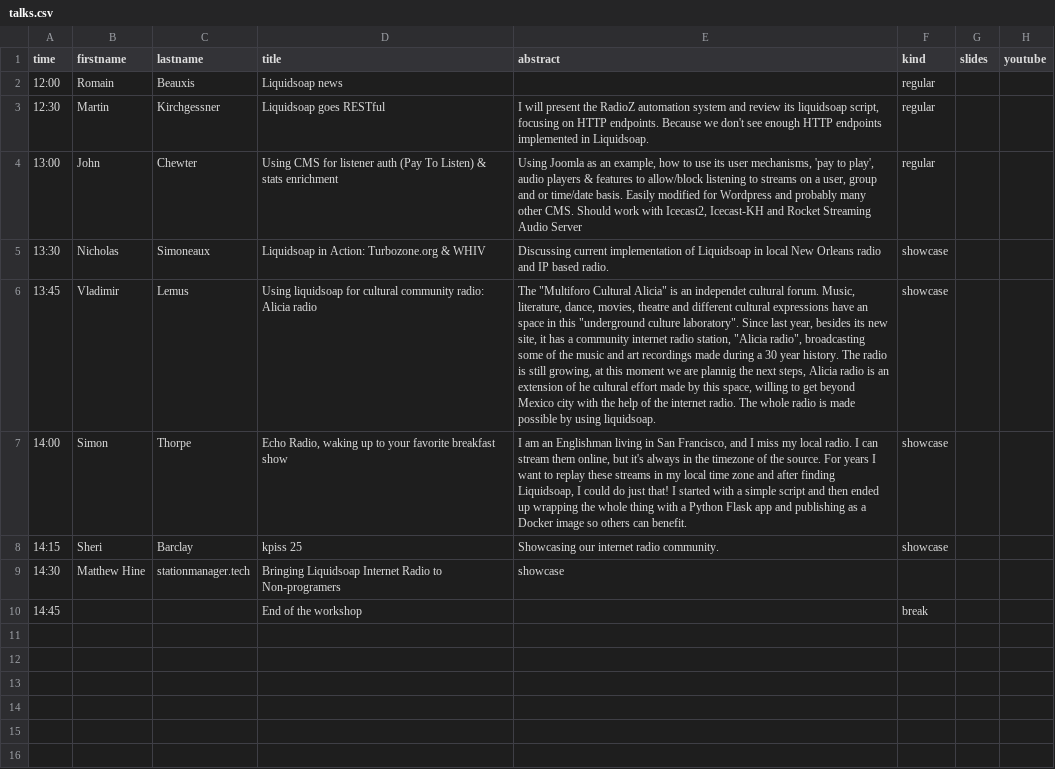
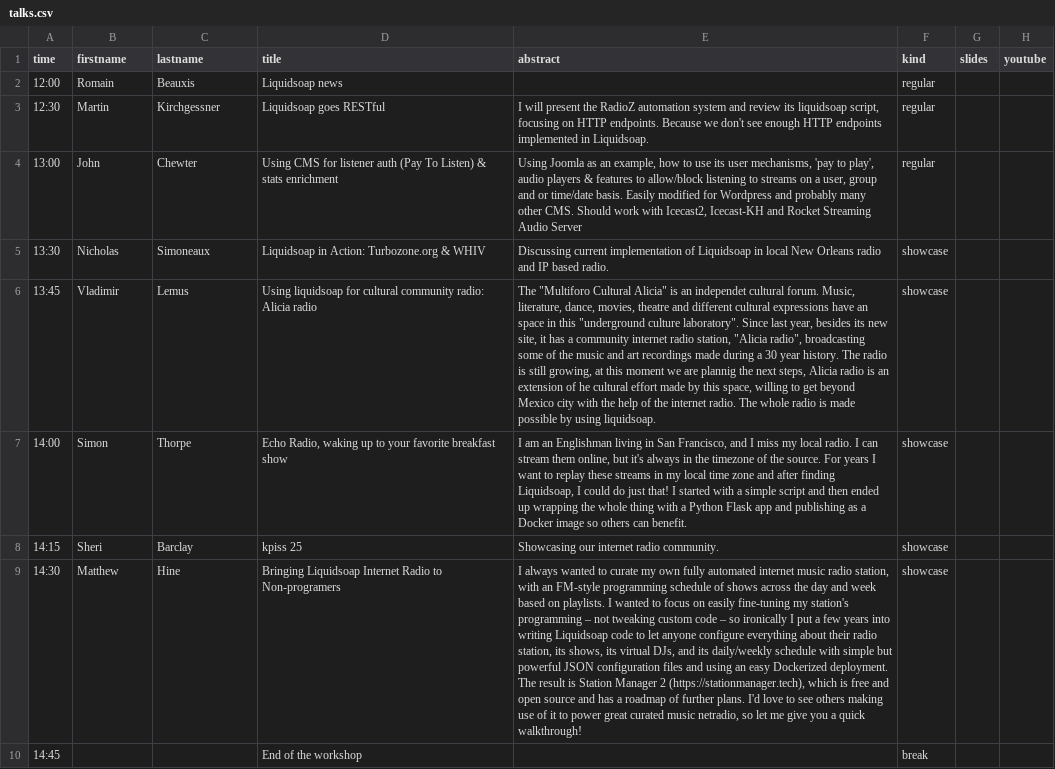
Before and after one commit to savonet/liquidshop, a CSV file: _data/ls5/talks.csv, drawn as a sheet; ↵ is a line break in a cell; the diff names each change by its address in the sheet, - before the commit and + after, or states it on an @@ line.

Commit message:
Better.

```diff
--- a/_data/ls5/talks.csv
+++ b/_data/ls5/talks.csv
-B9 (firstname): Matthew Hine
+B9 (firstname): Matthew
-C9 (lastname): stationmanager.tech
+C9 (lastname): Hine
-E9 (abstract): showcase
+E9 (abstract): I always wanted to curate my own fully automated internet music radio station, with an FM-style programming schedule of shows across the day and week based on playlists. I wanted to focus on easily fine-tuning my station's programming – not tweaking custom code – so ironically I put a few years into writing Liquidsoap code to let anyone configure everything about their radio station, its shows, its virtual DJs, and its daily/weekly schedule with simple but powerful JSON configuration files and using an easy Dockerized deployment. ↵ The result is Station Manager 2 (https://stationmanager.tech), which is free and open source and has a roadmap of further plans. I'd love to see others making use of it to power great curated music netradio, so let me give you a quick walkthrough!
-F9 (kind): (empty)
+F9 (kind): showcase
```
